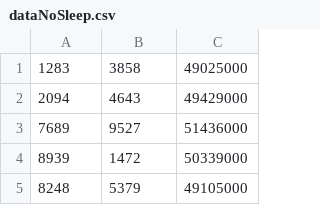
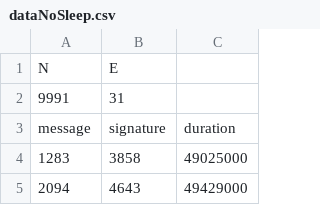
Before and after one commit to arvearve/crypto, a CSV file: Attack/dataNoSleep.csv, drawn as a sheet; only a part is shown; the shorter side is filled out with more unchanged rows.

Commit message:
Cleanup RSAAttack.py, add plot stuff
+ kill off some unused methods
+ output data sets for each bit, for plotting purposes
+ add rscript to plot the output (requires R)
+ add example dataset

also deleted some unused files

```diff
--- a/Attack/dataNoSleep.csv
+++ b/Attack/dataNoSleep.csv
@@ -1 +1,4 @@
+N,E
+9991,31
+message,signature,duration
 1283,3858,49025000
```
Also changed, not shown: 9 other files.
